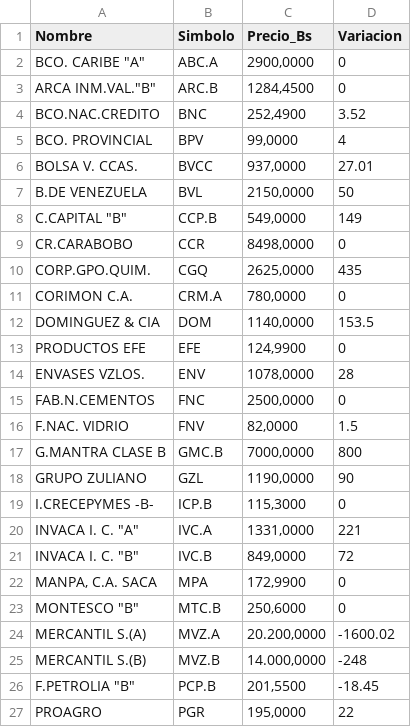
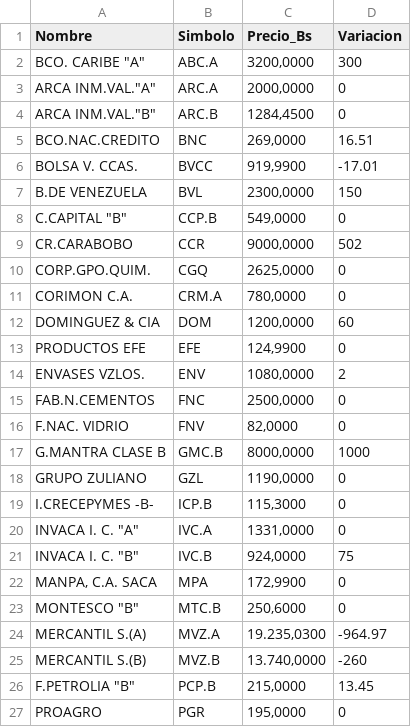
Before and after one commit to JoseAlirioCardoza/BVC, a CSV file: data_bvc_actual.csv, drawn as a sheet; only a part is shown; the diff covers the shown part only.

```diff
--- a/data_bvc_actual.csv
+++ b/data_bvc_actual.csv
@@ -1,27 +1,27 @@
 Nombre,Simbolo,Precio_Bs,Variacion
-"BCO. CARIBE ""A""",ABC.A,"2900,0000",0
+"BCO. CARIBE ""A""",ABC.A,"3200,0000",300
+"ARCA INM.VAL.""A""",ARC.A,"2000,0000",0
 "ARCA INM.VAL.""B""",ARC.B,"1284,4500",0
-BCO.NAC.CREDITO,BNC,"252,4900",3.52
-BCO. PROVINCIAL,BPV,"99,0000",4
-BOLSA V. CCAS.,BVCC,"937,0000",27.01
-B.DE VENEZUELA,BVL,"2150,0000",50
-"C.CAPITAL ""B""",CCP.B,"549,0000",149
-CR.CARABOBO,CCR,"8498,0000",0
-CORP.GPO.QUIM.,CGQ,"2625,0000",435
+BCO.NAC.CREDITO,BNC,"269,0000",16.51
+BOLSA V. CCAS.,BVCC,"919,9900",-17.01
+B.DE VENEZUELA,BVL,"2300,0000",150
+"C.CAPITAL ""B""",CCP.B,"549,0000",0
+CR.CARABOBO,CCR,"9000,0000",502
+CORP.GPO.QUIM.,CGQ,"2625,0000",0
 CORIMON C.A.,CRM.A,"780,0000",0
-DOMINGUEZ & CIA,DOM,"1140,0000",153.5
+DOMINGUEZ & CIA,DOM,"1200,0000",60
 PRODUCTOS EFE,EFE,"124,9900",0
-ENVASES VZLOS.,ENV,"1078,0000",28
+ENVASES VZLOS.,ENV,"1080,0000",2
 FAB.N.CEMENTOS,FNC,"2500,0000",0
-F.NAC. VIDRIO,FNV,"82,0000",1.5
-G.MANTRA CLASE B,GMC.B,"7000,0000",800
-GRUPO ZULIANO,GZL,"1190,0000",90
+F.NAC. VIDRIO,FNV,"82,0000",0
+G.MANTRA CLASE B,GMC.B,"8000,0000",1000
+GRUPO ZULIANO,GZL,"1190,0000",0
 I.CRECEPYMES -B-,ICP.B,"115,3000",0
-"INVACA I. C. ""A""",IVC.A,"1331,0000",221
-"INVACA I. C. ""B""",IVC.B,"849,0000",72
+"INVACA I. C. ""A""",IVC.A,"1331,0000",0
+"INVACA I. C. ""B""",IVC.B,"924,0000",75
 "MANPA, C.A. SACA",MPA,"172,9900",0
 "MONTESCO  ""B""",MTC.B,"250,6000",0
-MERCANTIL S.(A),MVZ.A,"20.200,0000",-1600.02
-MERCANTIL S.(B),MVZ.B,"14.000,0000",-248
-"F.PETROLIA ""B""",PCP.B,"201,5500",-18.45
-PROAGRO,PGR,"195,0000",22
+MERCANTIL S.(A),MVZ.A,"19.235,0300",-964.97
+MERCANTIL S.(B),MVZ.B,"13.740,0000",-260
+"F.PETROLIA ""B""",PCP.B,"215,0000",13.45
+PROAGRO,PGR,"195,0000",0
```
Also changed, not shown: 1 removed row and 12 edited cells elsewhere in this file.
